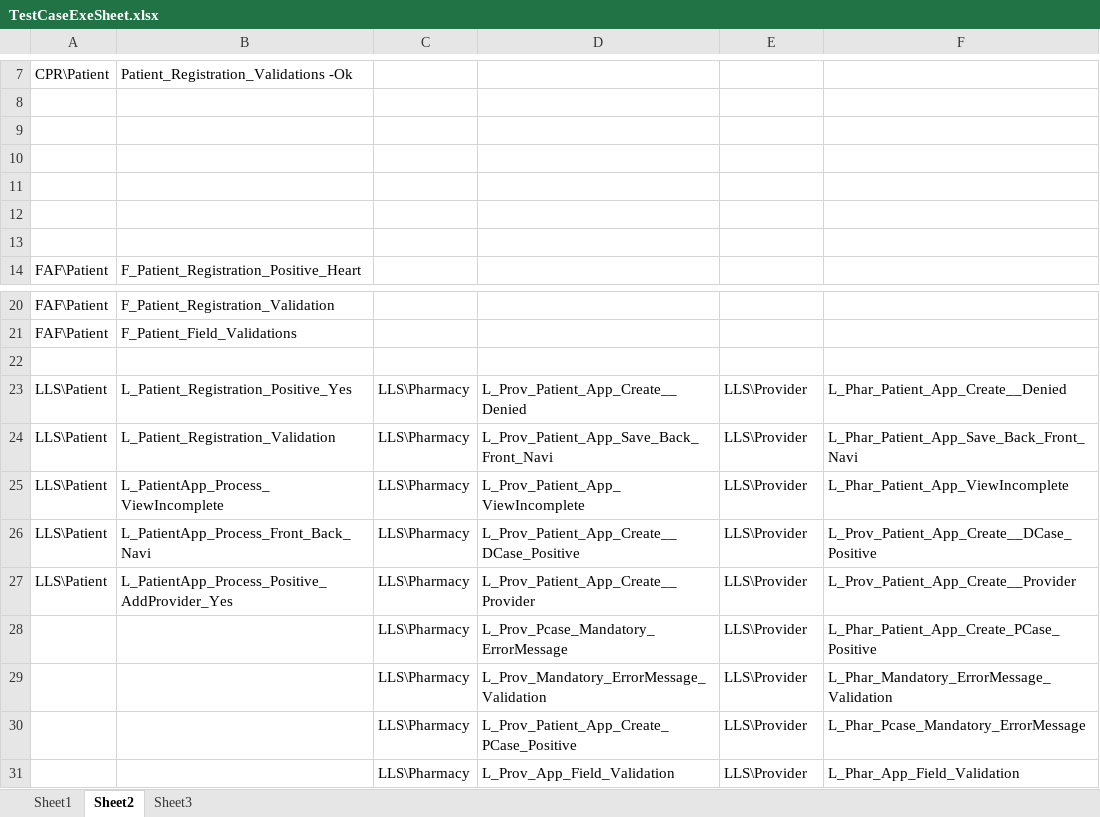
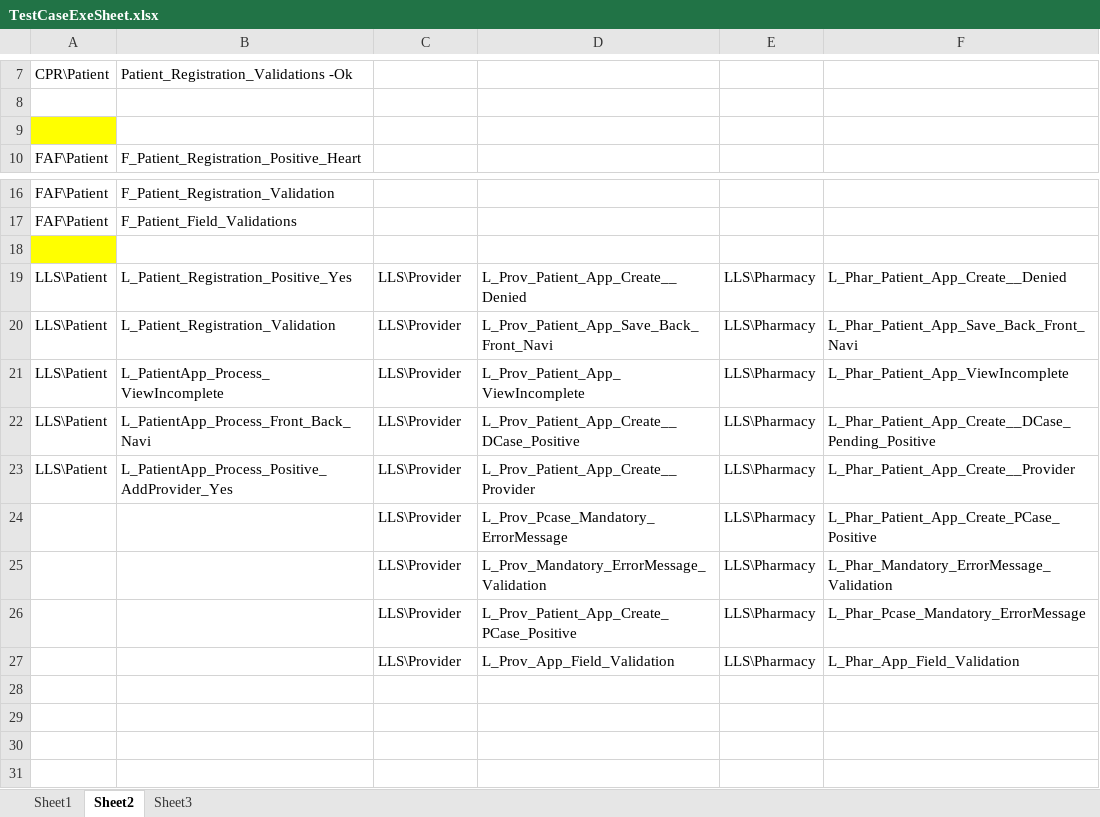
Before and after one commit to sbabupresidency1/fipsar_automation, an Excel workbook: QA/testcases/TestCaseExeSheet.xlsx, sheet Sheet2, drawn as a sheet; only a part is shown, gaps mark what is left out; values as stored, in another font and other column widths than the file's, no borders; removed rows and columns are numbered as before the commit, all else as after; the diff names each change by its address in the sheet, - before the commit and + after, or states it on an @@ line.

Commit message:
lls

```diff
--- a/QA/testcases/TestCaseExeSheet.xlsx (sheet Sheet2)
+++ b/QA/testcases/TestCaseExeSheet.xlsx (sheet Sheet2)
-A9 fill: none
+A9 fill: #FFFF00
-row 10: (empty)
-row 11: (empty)
-row 12: (empty)
-row 13: (empty)
-A18 fill: none
+A18 fill: #FFFF00
-C19:C27: LLS\Pharmacy
+C19:C27: LLS\Provider
-E19:E27: LLS\Provider
+E19:E27: LLS\Pharmacy
-F22: L_Prov_Patient_App_Create__DCase_Positive
+F22: L_Phar_Patient_App_Create__DCase_Pending_Positive
-F23: L_Prov_Patient_App_Create__Provider
+F23: L_Phar_Patient_App_Create__Provider
```
Also changed, not shown: sheet Sheet1.
